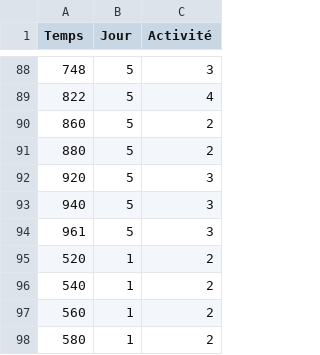
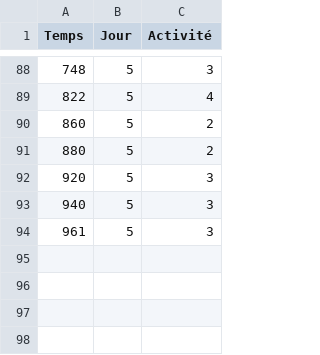
Before and after one commit to charlot567/slack-status, a CSV file: data.csv, drawn as a sheet; only a part is shown, gaps mark what is left out; the diff names each change by its address in the sheet, - before the commit and + after, or states it on an @@ line.

Commit message:
Update data.csv

```diff
--- a/data.csv
+++ b/data.csv
-row 95: 520 | 1 | 2
-row 96: 540 | 1 | 2
-row 97: 560 | 1 | 2
-row 98: 580 | 1 | 2
```
